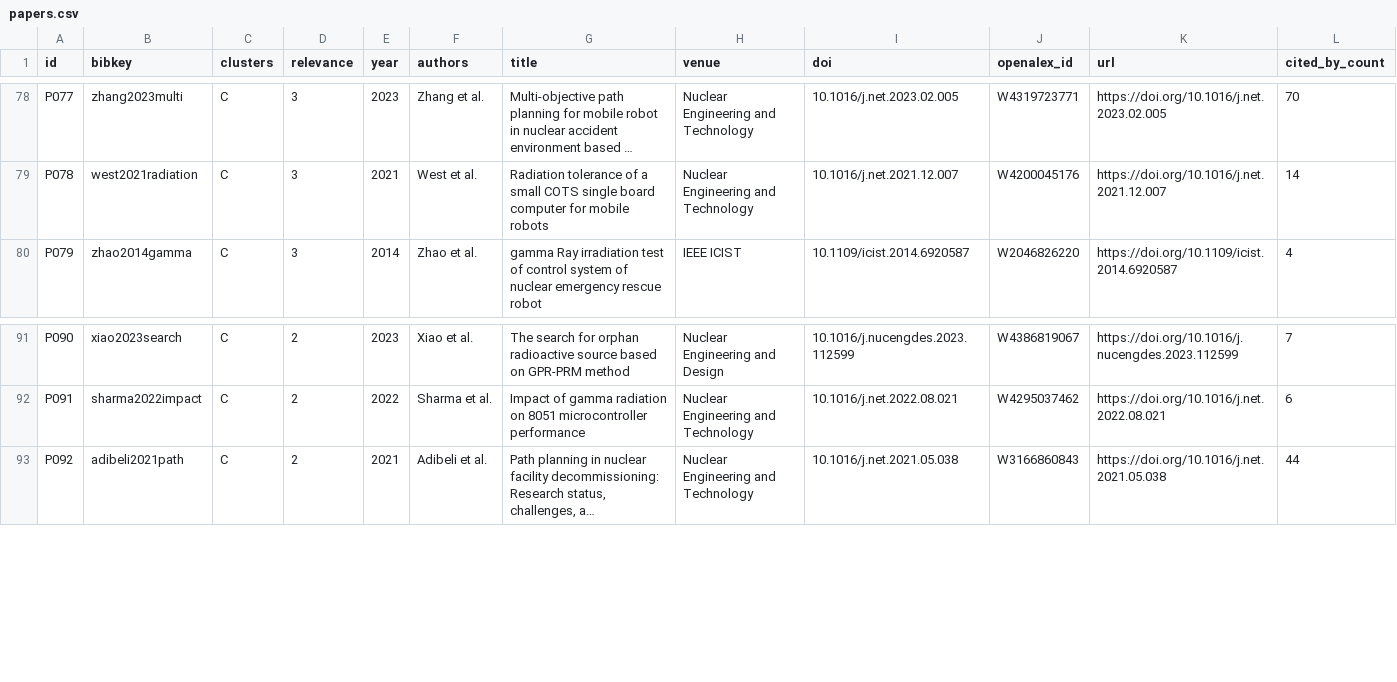
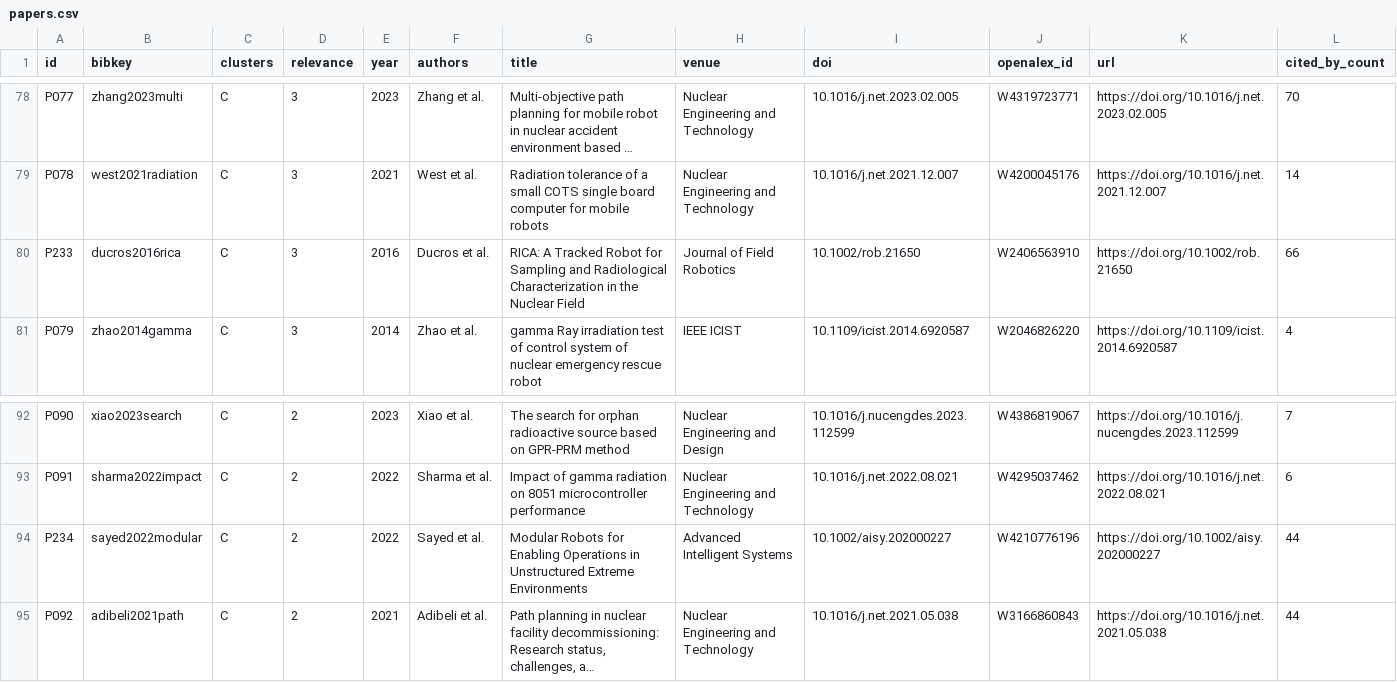
Before and after one commit to NidaEsenn/Dose-Budgeted-Multi-Agent-Reinforcement-Learning-for-Radioactive-Source-Search-, a CSV file: docs/literature/papers.csv, drawn as a sheet; only a part is shown, gaps mark what is left out; long unchanged cells end in …; rows hold the shown columns only; the diff names each change by its address in the sheet, - before the commit and + after, or states it on an @@ line.

```diff
--- a/docs/literature/papers.csv
+++ b/docs/literature/papers.csv
+row 80: P233 | ducros2016rica | C | 3 | 2016 | Ducros et al. | RICA: A Tracked Robot for Sampling and Radiological Characterization in the Nuclear Field | Journal of Field Robotics | 10.1002/rob.21650 | W2406563910 | https://doi.org/10.1002/rob.21650 | 66
+row 94: P234 | sayed2022modular | C | 2 | 2022 | Sayed et al. | Modular Robots for Enabling Operations in Unstructured Extreme Environments | Advanced Intelligent Systems | 10.1002/aisy.202000227 | W4210776196 | https://doi.org/10.1002/aisy.202000227 | 44
```
Also changed, not shown: 6 other files.
